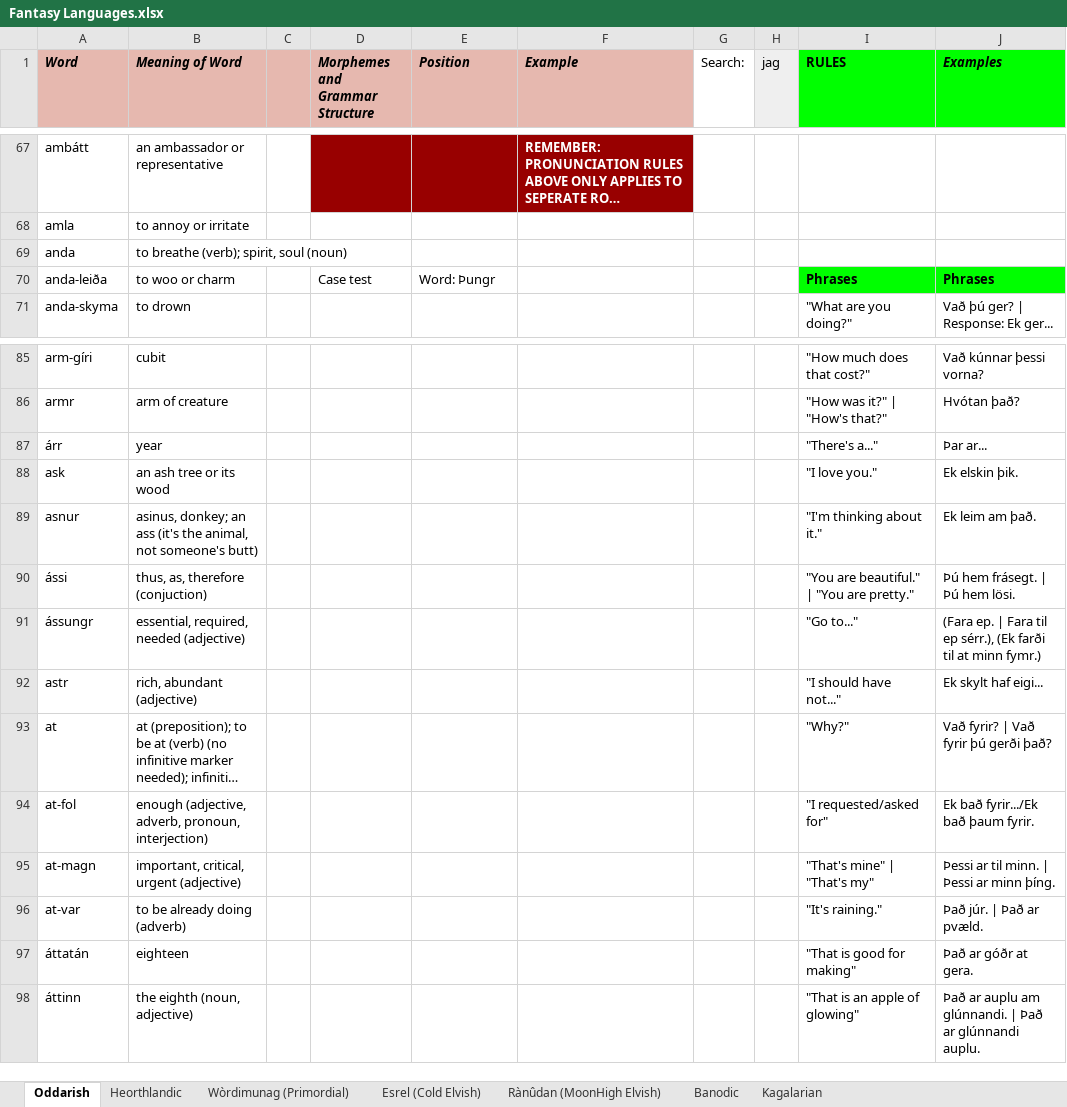
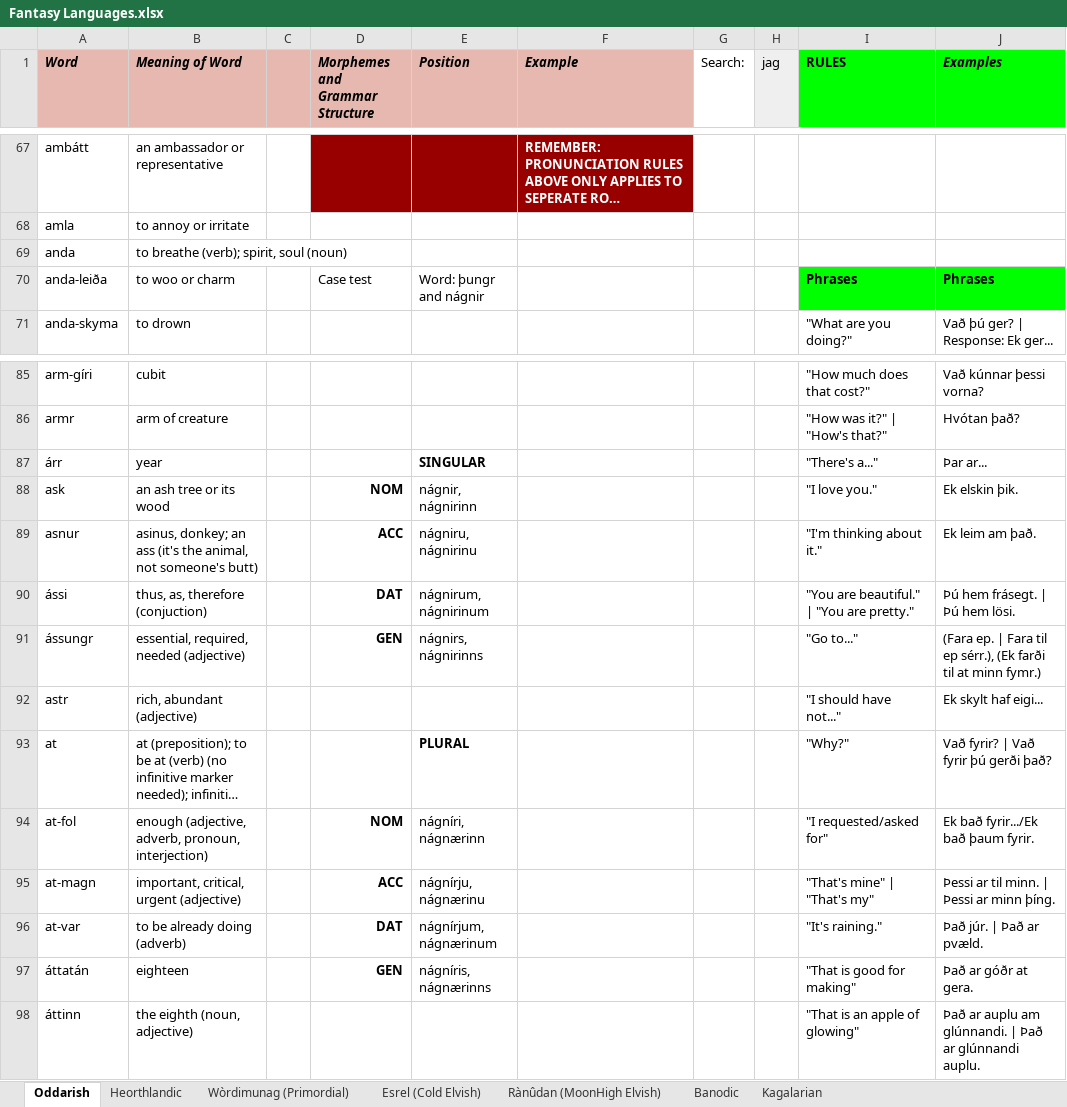
Before and after one commit to Oneo64/Auldworlde, an Excel workbook: Literature/Languages/Fantasy Languages.xlsx, sheet Oddarish, drawn as a sheet; only a part is shown, gaps mark what is left out; long unchanged cells end in …; values as stored, in another font and other column widths than the file's, no borders; charts and pictures not drawn; the diff names each change by its address in the sheet, - before the commit and + after, or states it on an @@ line.

Commit message:
Update Fantasy Languages.xlsx

```diff
--- a/Literature/Languages/Fantasy Languages.xlsx (sheet Oddarish)
+++ b/Literature/Languages/Fantasy Languages.xlsx (sheet Oddarish)
-E70 (Position): Word: Þungr
+E70 (Position): Word: þungr and nágnir
-E87 (Position): (empty)
+E87 (Position): SINGULAR
-D88 (Morphemes and Grammar Structure): (empty)
+D88 (Morphemes and Grammar Structure): NOM
-E88 (Position): (empty)
+E88 (Position): nágnir, nágnirinn
-D89 (Morphemes and Grammar Structure): (empty)
+D89 (Morphemes and Grammar Structure): ACC
-E89 (Position): (empty)
+E89 (Position): nágniru, nágnirinu
-D90 (Morphemes and Grammar Structure): (empty)
+D90 (Morphemes and Grammar Structure): DAT
-E90 (Position): (empty)
+E90 (Position): nágnirum, nágnirinum
-D91 (Morphemes and Grammar Structure): (empty)
+D91 (Morphemes and Grammar Structure): GEN
-E91 (Position): (empty)
+E91 (Position): nágnirs, nágnirinns
-E93 (Position): (empty)
+E93 (Position): PLURAL
-D94 (Morphemes and Grammar Structure): (empty)
+D94 (Morphemes and Grammar Structure): NOM
-E94 (Position): (empty)
+E94 (Position): nágníri, nágnærinn
-D95 (Morphemes and Grammar Structure): (empty)
+D95 (Morphemes and Grammar Structure): ACC
-E95 (Position): (empty)
+E95 (Position): nágnírju, nágnærinu
-D96 (Morphemes and Grammar Structure): (empty)
+D96 (Morphemes and Grammar Structure): DAT
-E96 (Position): (empty)
+E96 (Position): nágnírjum, nágnærinum
-D97 (Morphemes and Grammar Structure): (empty)
+D97 (Morphemes and Grammar Structure): GEN
-E97 (Position): (empty)
+E97 (Position): nágníris, nágnærinns
```
